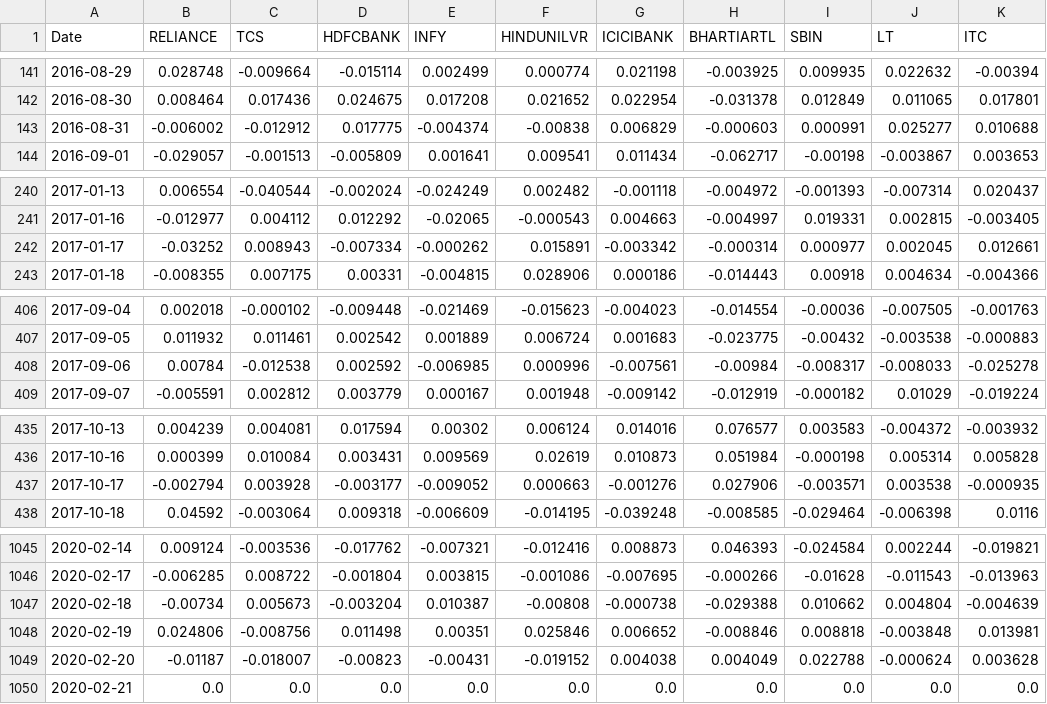
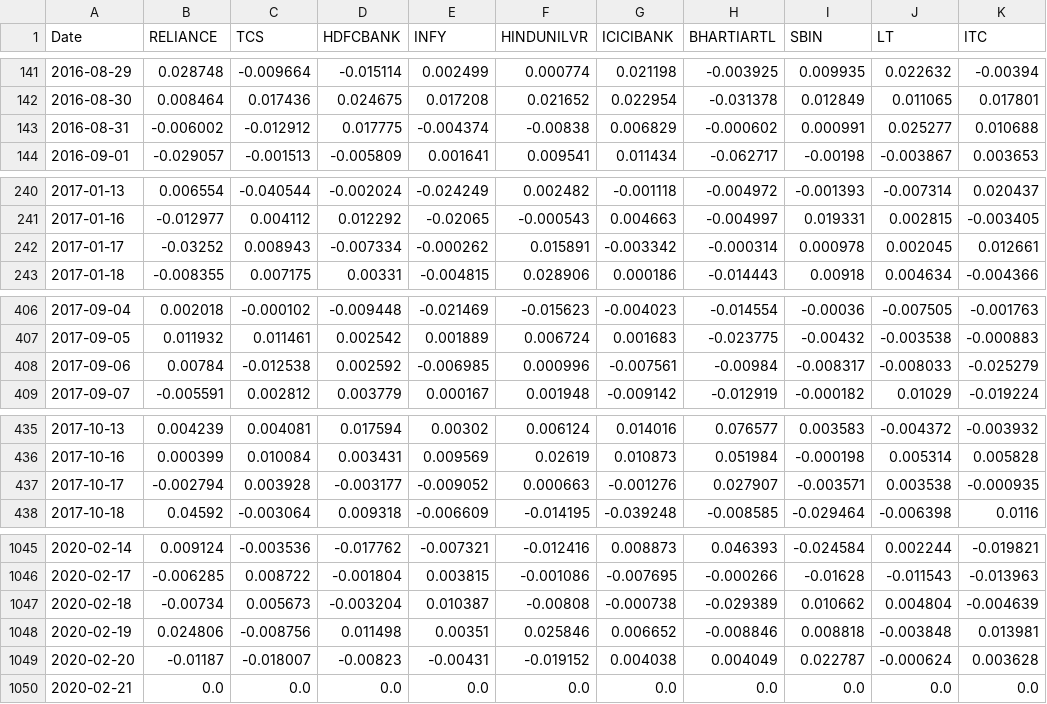
Before and after one commit to GuDLish/NSE_AIML_Platform, a CSV file: data/09_daily_returns.csv, drawn as a sheet; only a part is shown, gaps mark what is left out; the diff covers the shown part only.

```diff
--- a/data/09_daily_returns.csv
+++ b/data/09_daily_returns.csv
@@ -142,3 +142,3 @@ Date,RELIANCE,TCS,HDFCBANK,INFY,HINDUNILVR,ICICIBANK,BHARTIARTL,SBIN,LT,ITC
 2016-08-30,0.008464,0.017436,0.024675,0.017208,0.021652,0.022954,-0.031378,0.012849,0.011065,0.017801
-2016-08-31,-0.006002,-0.012912,0.017775,-0.004374,-0.00838,0.006829,-0.000603,0.000991,0.025277,0.010688
+2016-08-31,-0.006002,-0.012912,0.017775,-0.004374,-0.00838,0.006829,-0.000602,0.000991,0.025277,0.010688
 2016-09-01,-0.029057,-0.001513,-0.005809,0.001641,0.009541,0.011434,-0.062717,-0.00198,-0.003867,0.003653
@@ -241,3 +241,3 @@ Date,RELIANCE,TCS,HDFCBANK,INFY,HINDUNILVR,ICICIBANK,BHARTIARTL,SBIN,LT,ITC
 2017-01-16,-0.012977,0.004112,0.012292,-0.02065,-0.000543,0.004663,-0.004997,0.019331,0.002815,-0.003405
-2017-01-17,-0.03252,0.008943,-0.007334,-0.000262,0.015891,-0.003342,-0.000314,0.000977,0.002045,0.012661
+2017-01-17,-0.03252,0.008943,-0.007334,-0.000262,0.015891,-0.003342,-0.000314,0.000978,0.002045,0.012661
 2017-01-18,-0.008355,0.007175,0.00331,-0.004815,0.028906,0.000186,-0.014443,0.00918,0.004634,-0.004366
@@ -407,3 +407,3 @@ Date,RELIANCE,TCS,HDFCBANK,INFY,HINDUNILVR,ICICIBANK,BHARTIARTL,SBIN,LT,ITC
 2017-09-05,0.011932,0.011461,0.002542,0.001889,0.006724,0.001683,-0.023775,-0.00432,-0.003538,-0.000883
-2017-09-06,0.00784,-0.012538,0.002592,-0.006985,0.000996,-0.007561,-0.00984,-0.008317,-0.008033,-0.025278
+2017-09-06,0.00784,-0.012538,0.002592,-0.006985,0.000996,-0.007561,-0.00984,-0.008317,-0.008033,-0.025279
 2017-09-07,-0.005591,0.002812,0.003779,0.000167,0.001948,-0.009142,-0.012919,-0.000182,0.01029,-0.019224
@@ -436,3 +436,3 @@ Date,RELIANCE,TCS,HDFCBANK,INFY,HINDUNILVR,ICICIBANK,BHARTIARTL,SBIN,LT,ITC
 2017-10-16,0.000399,0.010084,0.003431,0.009569,0.02619,0.010873,0.051984,-0.000198,0.005314,0.005828
-2017-10-17,-0.002794,0.003928,-0.003177,-0.009052,0.000663,-0.001276,0.027906,-0.003571,0.003538,-0.000935
+2017-10-17,-0.002794,0.003928,-0.003177,-0.009052,0.000663,-0.001276,0.027907,-0.003571,0.003538,-0.000935
 2017-10-18,0.04592,-0.003064,0.009318,-0.006609,-0.014195,-0.039248,-0.008585,-0.029464,-0.006398,0.0116
@@ -1046,5 +1046,5 @@ Date,RELIANCE,TCS,HDFCBANK,INFY,HINDUNILVR,ICICIBANK,BHARTIARTL,SBIN,LT,ITC
 2020-02-17,-0.006285,0.008722,-0.001804,0.003815,-0.001086,-0.007695,-0.000266,-0.01628,-0.011543,-0.013963
-2020-02-18,-0.00734,0.005673,-0.003204,0.010387,-0.00808,-0.000738,-0.029388,0.010662,0.004804,-0.004639
+2020-02-18,-0.00734,0.005673,-0.003204,0.010387,-0.00808,-0.000738,-0.029389,0.010662,0.004804,-0.004639
 2020-02-19,0.024806,-0.008756,0.011498,0.00351,0.025846,0.006652,-0.008846,0.008818,-0.003848,0.013981
-2020-02-20,-0.01187,-0.018007,-0.00823,-0.00431,-0.019152,0.004038,0.004049,0.022788,-0.000624,0.003628
+2020-02-20,-0.01187,-0.018007,-0.00823,-0.00431,-0.019152,0.004038,0.004049,0.022787,-0.000624,0.003628
 2020-02-21,0.0,0.0,0.0,0.0,0.0,0.0,0.0,0.0,0.0,0.0
```
Also changed, not shown: 9 edited cells elsewhere in this file, data/05_ma_20.csv, data/06_ma_50.csv, 3 other files.
